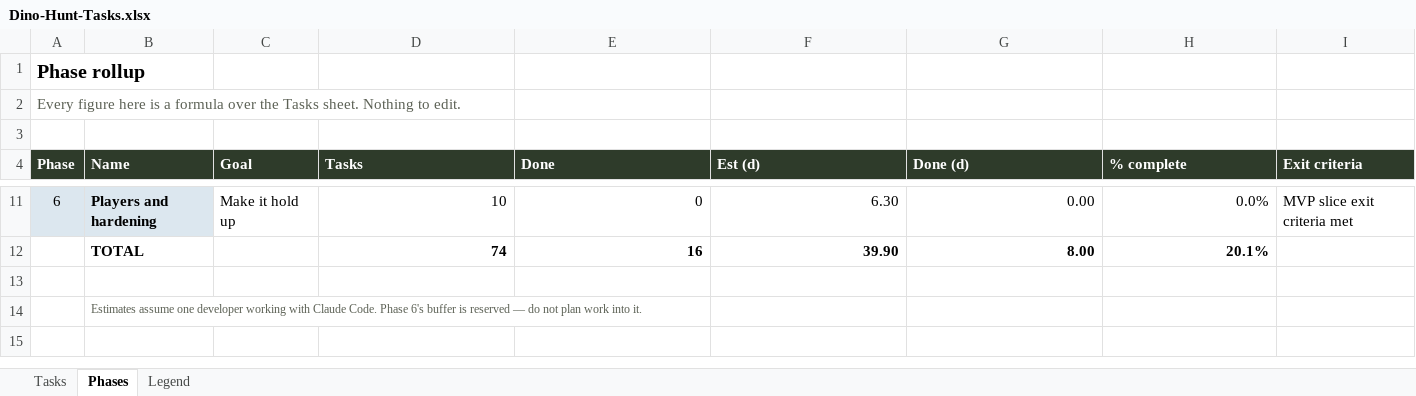
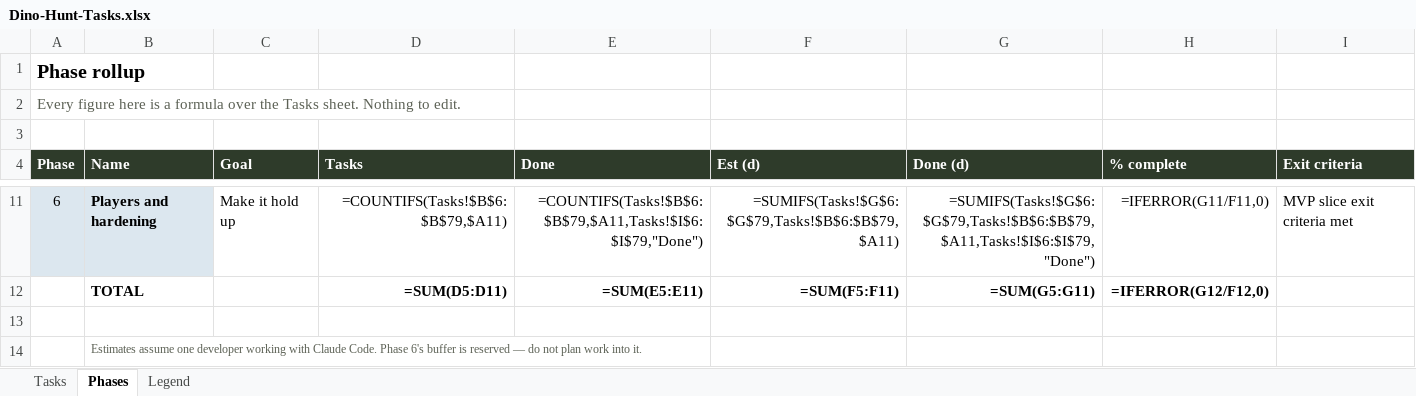
Before and after one commit to syedayeshulhassanbukhari/Dino-Hunt, an Excel workbook: Dino-Hunt-Tasks.xlsx, sheet Phases, drawn as a sheet; only a part is shown, gaps mark what is left out; values as stored, in another font and other column widths than the file's, no borders; formulas without a stored value are shown as written; removed rows and columns are numbered as before the commit, all else as after; the diff covers the shown part only; the diff names each change by its address in the sheet, - before the commit and + after, or states it on an @@ line.

```diff
--- a/Dino-Hunt-Tasks.xlsx (sheet Phases)
+++ b/Dino-Hunt-Tasks.xlsx (sheet Phases)
-D11 (Tasks): 10
+D11 (Tasks): =COUNTIFS(Tasks!$B$6:$B$79,$A11)
-E11 (Done): 0
+E11 (Done): =COUNTIFS(Tasks!$B$6:$B$79,$A11,Tasks!$I$6:$I$79,"Done")
-F11 (Est (d)): 6.30
+F11 (Est (d)): =SUMIFS(Tasks!$G$6:$G$79,Tasks!$B$6:$B$79,$A11)
-G11 (Done (d)): 0.00
+G11 (Done (d)): =SUMIFS(Tasks!$G$6:$G$79,Tasks!$B$6:$B$79,$A11,Tasks!$I$6:$I$79,"Done")
-H11 (% complete): 0.0%
+H11 (% complete): =IFERROR(G11/F11,0)
-row 12:  | TOTAL |  | 74 | 16 | 39.90 | 8.00 | 20.1%
+row 12:  | TOTAL |  | =SUM(D5:D11) | =SUM(E5:E11) | =SUM(F5:F11) | =SUM(G5:G11) | =IFERROR(G12/F12,0)
```
Also changed, not shown: 30 edited cells elsewhere in this sheet, sheet Tasks, 3 other files.
